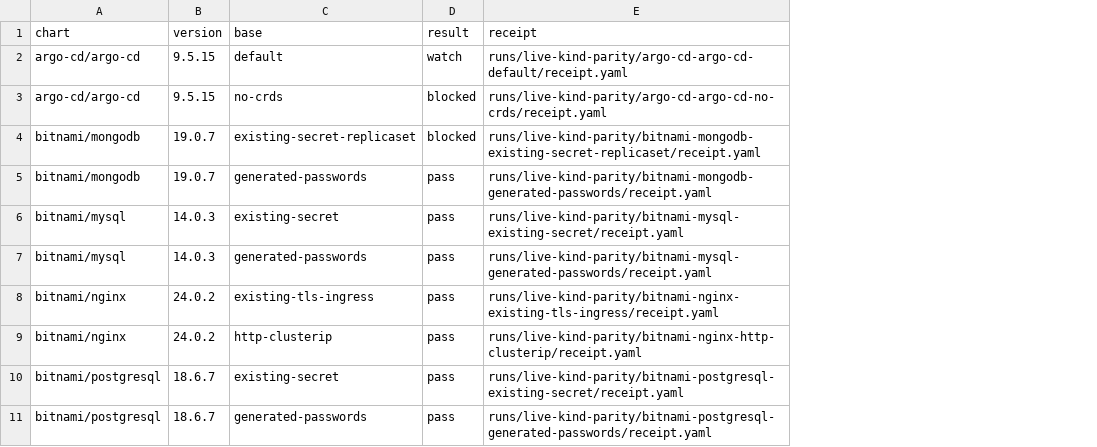
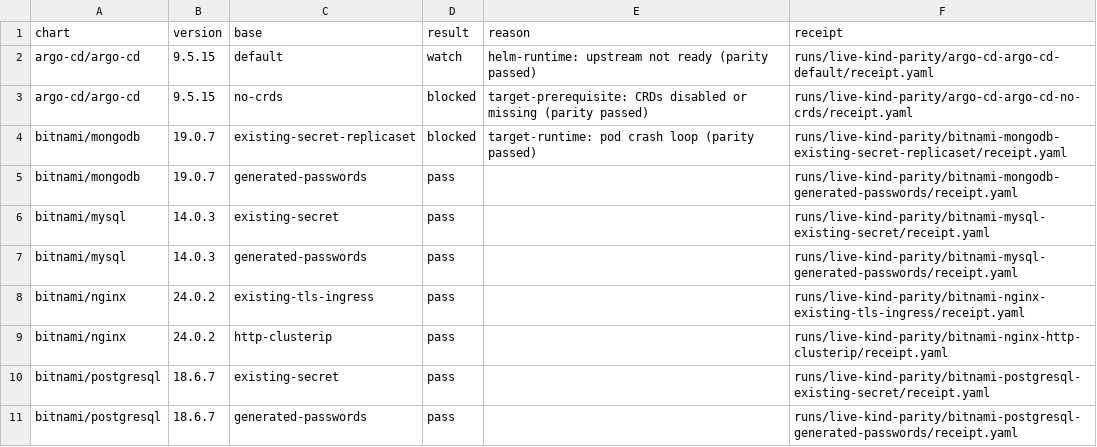
Before and after one commit to confighub/helm-expt, a CSV file: data/live-kind-parity/summary.csv, drawn as a sheet; only a part is shown; the diff names each change by its address in the sheet, - before the commit and + after, or states it on an @@ line.

Commit message:
Classify two-cluster parity rerun reasons

```diff
--- a/data/live-kind-parity/summary.csv
+++ b/data/live-kind-parity/summary.csv
+column E (reason), rows 2-4: helm-runtime: upstream not ready (parity passed) | target-prerequisite: CRDs disabled or missing (parity passed) | target-runtime: pod crash loop (parity passed)
```
Also changed, not shown: data/live-parity-rerun-plan/rerun-plan.csv, 4 other files.
